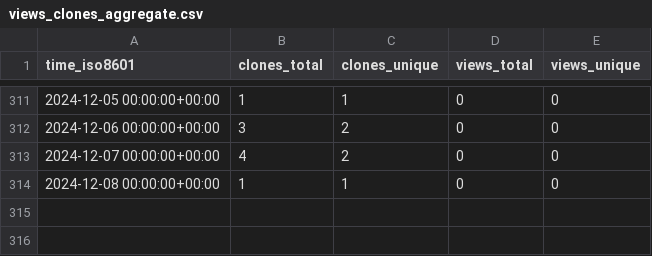
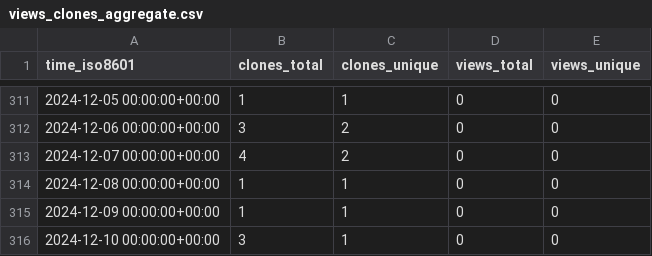
Before and after one commit to stablecaps/stablecaps-pycookiecutter-template, a CSV file: stablecaps/stablecaps-pycookiecutter-template/ghrs-data/views_clones_aggregate.csv, drawn as a sheet; only a part is shown, gaps mark what is left out.

```diff
--- a/stablecaps/stablecaps-pycookiecutter-template/ghrs-data/views_clones_aggregate.csv
+++ b/stablecaps/stablecaps-pycookiecutter-template/ghrs-data/views_clones_aggregate.csv
@@ -314 +314,3 @@ time_iso8601,clones_total,clones_unique,views_total,views_unique
 2024-12-08 00:00:00+00:00,1,1,0,0
+2024-12-09 00:00:00+00:00,1,1,0,0
+2024-12-10 00:00:00+00:00,3,1,0,0
```
Also changed, not shown: 1 other file.
